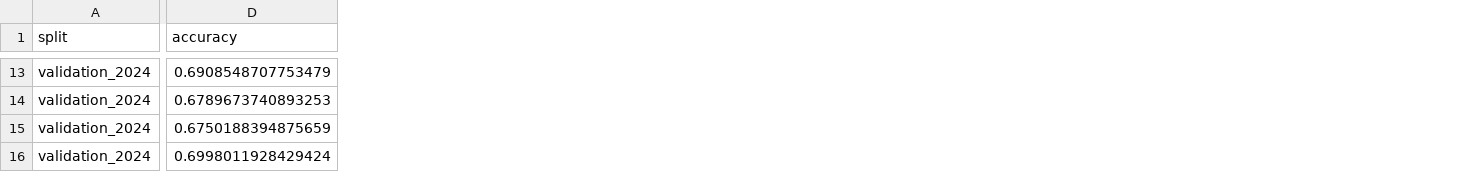
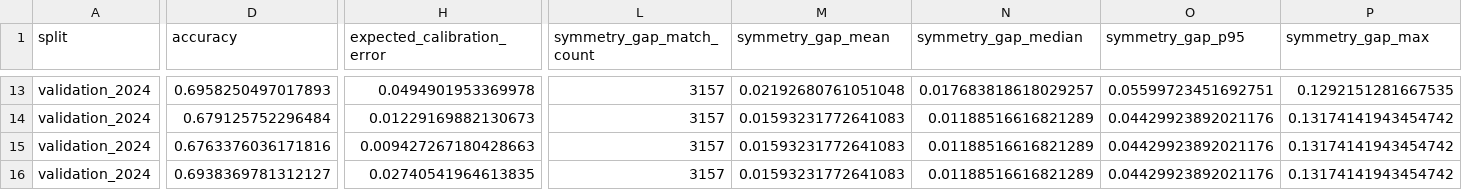
Before and after one commit to ardagurkan9/tennis-match-predictor, a CSV file: reports/model_metrics.csv, drawn as a sheet; only a part is shown, gaps mark what is left out; the diff covers the shown part only; the diff names each change by its address in the sheet, - before the commit and + after, or states it on an @@ line.

```diff
--- a/reports/model_metrics.csv
+++ b/reports/model_metrics.csv
+column H (expected_calibration_error), rows 13-16: 0.0494901953369978 | 0.01229169882130673 | 0.009427267180428663 | 0.02740541964613835
+column L (symmetry_gap_match_count), rows 13-16: all 3157
+column M (symmetry_gap_mean), rows 13-16: 0.02192680761051048 | 0.01593231772641083 | 0.01593231772641083 | 0.01593231772641083
+column N (symmetry_gap_median), rows 13-16: 0.017683818618029257 | 0.01188516616821289 | 0.01188516616821289 | 0.01188516616821289
+column O (symmetry_gap_p95), rows 13-16: 0.05599723451692751 | 0.04429923892021176 | 0.04429923892021176 | 0.04429923892021176
+column P (symmetry_gap_max), rows 13-16: 0.1292151281667535 | 0.13174141943454742 | 0.13174141943454742 | 0.13174141943454742
-D13 (accuracy): 0.6908548707753479
+D13 (accuracy): 0.6958250497017893
-D14 (accuracy): 0.6789673740893253
+D14 (accuracy): 0.679125752296484
-D15 (accuracy): 0.6750188394875659
+D15 (accuracy): 0.6763376036171816
-D16 (accuracy): 0.6998011928429424
+D16 (accuracy): 0.6938369781312127
```
Also changed, not shown: 138 edited cells elsewhere in this file, 20 other files.
